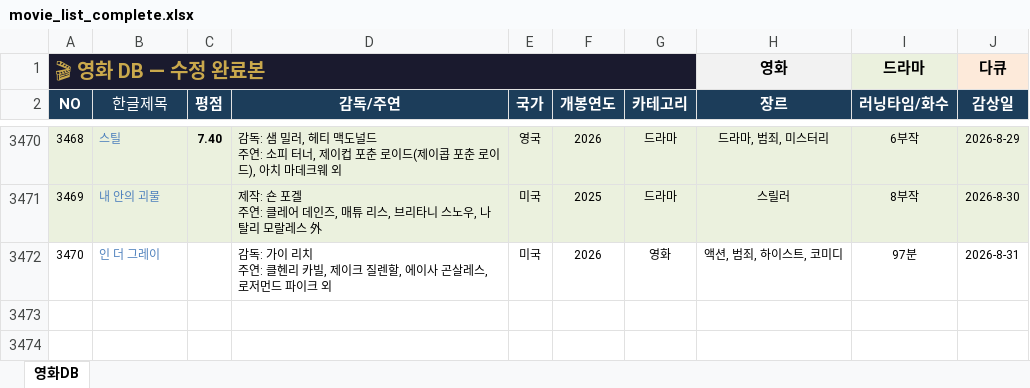
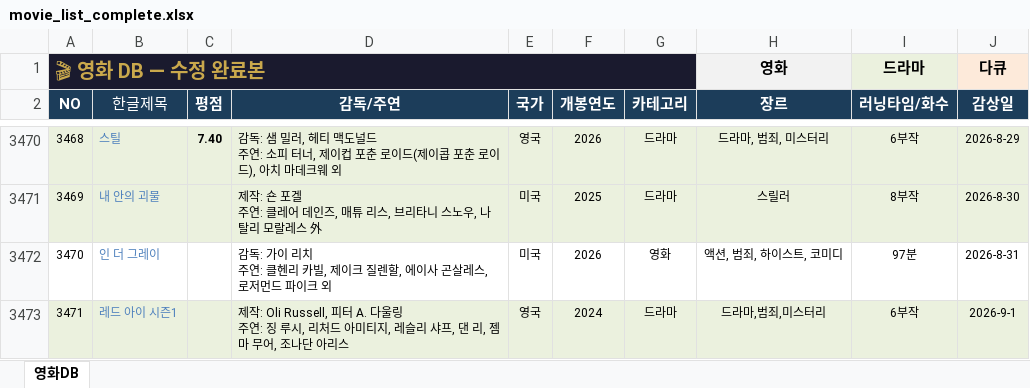
Before and after one commit to casio8000/film-humanities_Mobile, an Excel workbook: movie_list_complete.xlsx, sheet 영화DB, drawn as a sheet; only a part is shown, gaps mark what is left out; values as stored, in another font and other column widths than the file's, no borders; table styles not drawn; ↵ is a line break in a cell; the diff names each change by its address in the sheet, - before the commit and + after, or states it on an @@ line.

Commit message:
Add files via upload

```diff
--- a/movie_list_complete.xlsx (sheet 영화DB)
+++ b/movie_list_complete.xlsx (sheet 영화DB)
+row 3473: 3471 | 레드 아이 시즌1 |  | 제작: Oli Russell, 피터 A. 다울링 ↵ 주연: 징 루시, 리처드 아미티지, 레슬리 샤프, 댄 리, 젬마 무어, 조나단 아리스 | 영국 | 2024 | 드라마 | 드라마,범죄,미스터리 | 6부작 | 2026-9-1
```
